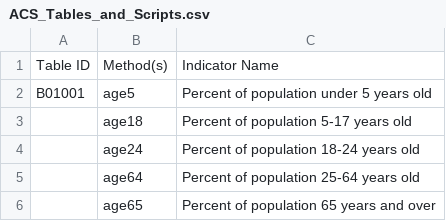
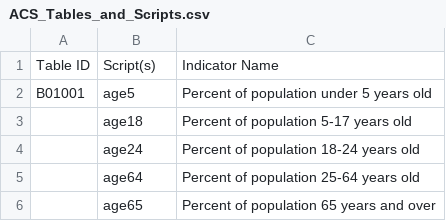
Before and after one commit to gparedes10/2022VitalSigns, a CSV file: ACS_Tables_and_Scripts.csv, drawn as a sheet; only a part is shown.

```diff
--- a/ACS_Tables_and_Scripts.csv
+++ b/ACS_Tables_and_Scripts.csv
@@ -1,2 +1,2 @@
-Table ID,Method(s),Indicator Name
+Table ID,Script(s),Indicator Name
 B01001,age5,Percent of population under 5 years old
```
Also changed, not shown: 3 other files.
